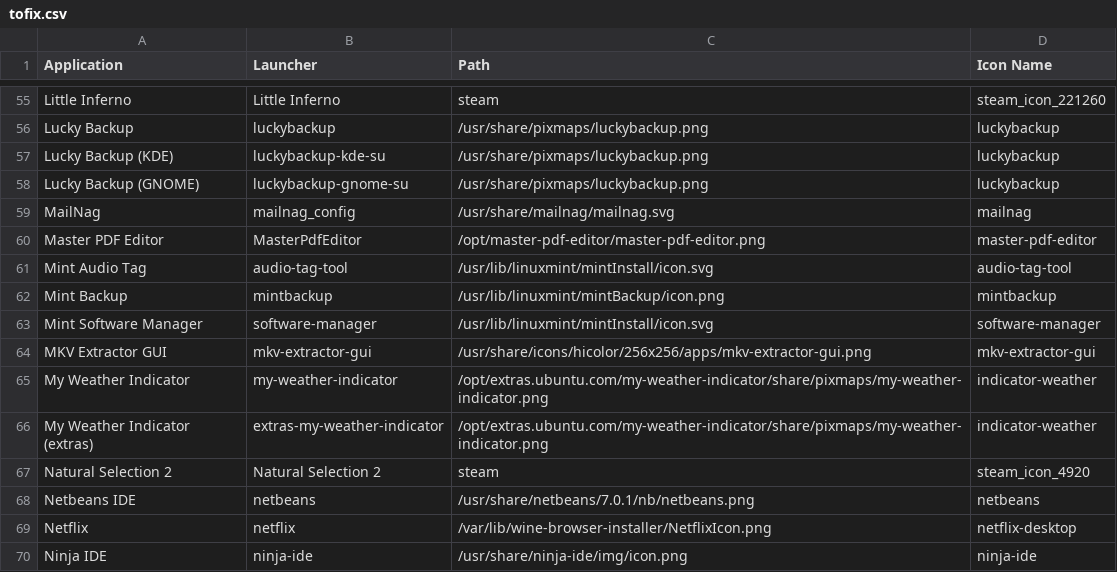
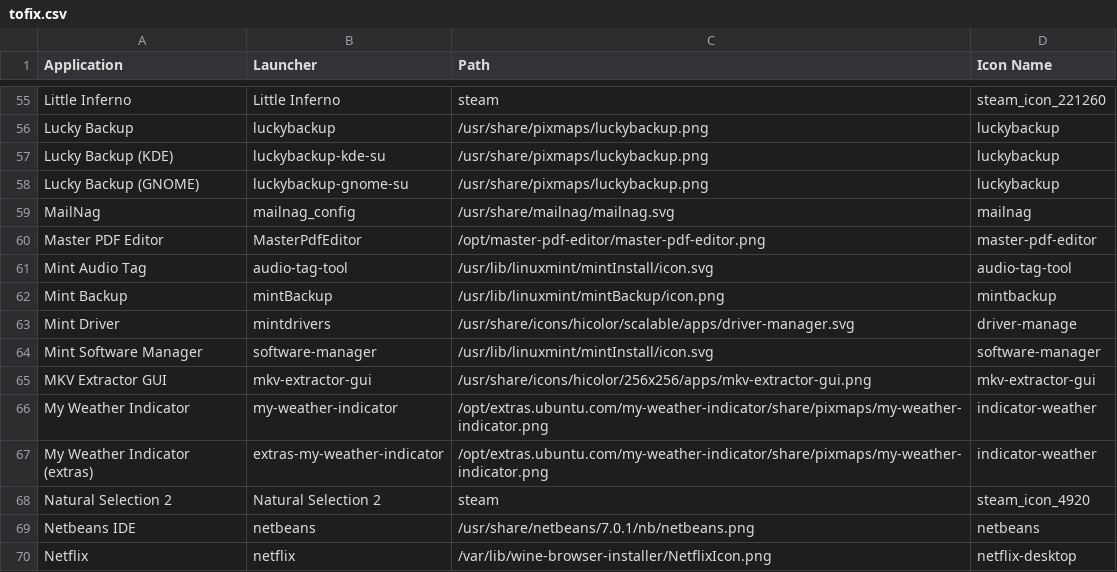
Before and after one commit to Foggalong/hardcode-fixer, a CSV file: data/list/tofix.csv, drawn as a sheet; only a part is shown, gaps mark what is left out; the shorter side is filled out with more unchanged rows.

Commit message:
fixes backup tool and driver manager

```diff
--- a/data/list/tofix.csv
+++ b/data/list/tofix.csv
@@ -61,3 +61,4 @@ Master PDF Editor,MasterPdfEditor,/opt/master-pdf-editor/master-pdf-editor.png,m
 Mint Audio Tag,audio-tag-tool,/usr/lib/linuxmint/mintInstall/icon.svg,audio-tag-tool
-Mint Backup,mintbackup,/usr/lib/linuxmint/mintBackup/icon.png,mintbackup
+Mint Backup,mintBackup,/usr/lib/linuxmint/mintBackup/icon.png,mintbackup
+Mint Driver,mintdrivers,/usr/share/icons/hicolor/scalable/apps/driver-manager.svg,driver-manage
 Mint Software Manager,software-manager,/usr/lib/linuxmint/mintInstall/icon.svg,software-manager
```
